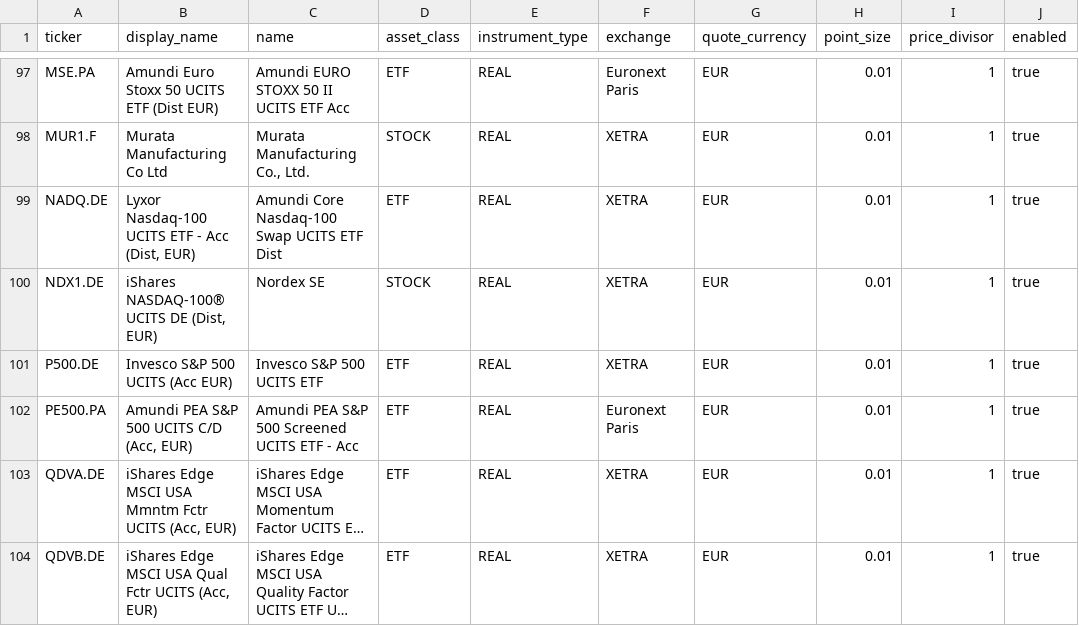
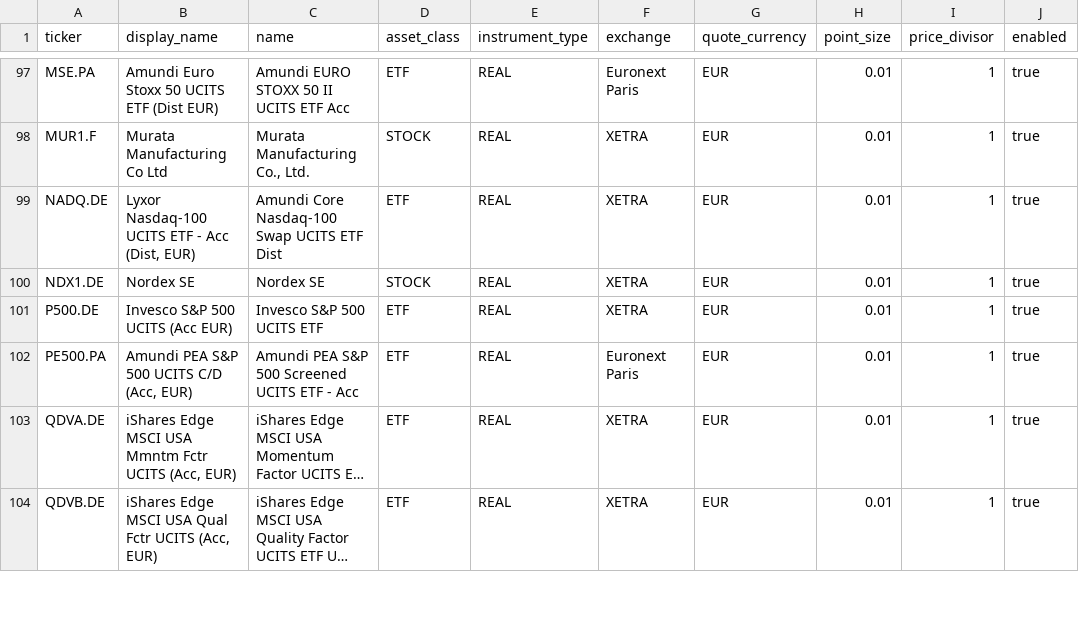
Before and after one commit to alinsoare/chartwatch, a CSV file: data/symbols.csv, drawn as a sheet; only a part is shown, gaps mark what is left out; long unchanged cells end in …; the diff covers the shown part only.

```diff
--- a/data/symbols.csv
+++ b/data/symbols.csv
@@ -99,3 +99,3 @@ MUR1.F,Murata Manufacturing Co Ltd,"Murata Manufacturing Co., Ltd.",STOCK,REAL,X
 NADQ.DE,"Lyxor Nasdaq-100 UCITS ETF - Acc (Dist, EUR)",Amundi Core Nasdaq-100 Swap UCITS ETF Dist,ETF,REAL,XETRA,EUR,0.01,1,true
-NDX1.DE,"iShares NASDAQ-100® UCITS DE (Dist, EUR)",Nordex SE,STOCK,REAL,XETRA,EUR,0.01,1,true
+NDX1.DE,Nordex SE,Nordex SE,STOCK,REAL,XETRA,EUR,0.01,1,true
 P500.DE,Invesco S&P 500 UCITS (Acc EUR),Invesco S&P 500 UCITS ETF,ETF,REAL,XETRA,EUR,0.01,1,true
```
Also changed, not shown: 18 added rows, 1 removed row and 5 edited cells elsewhere in this file.
